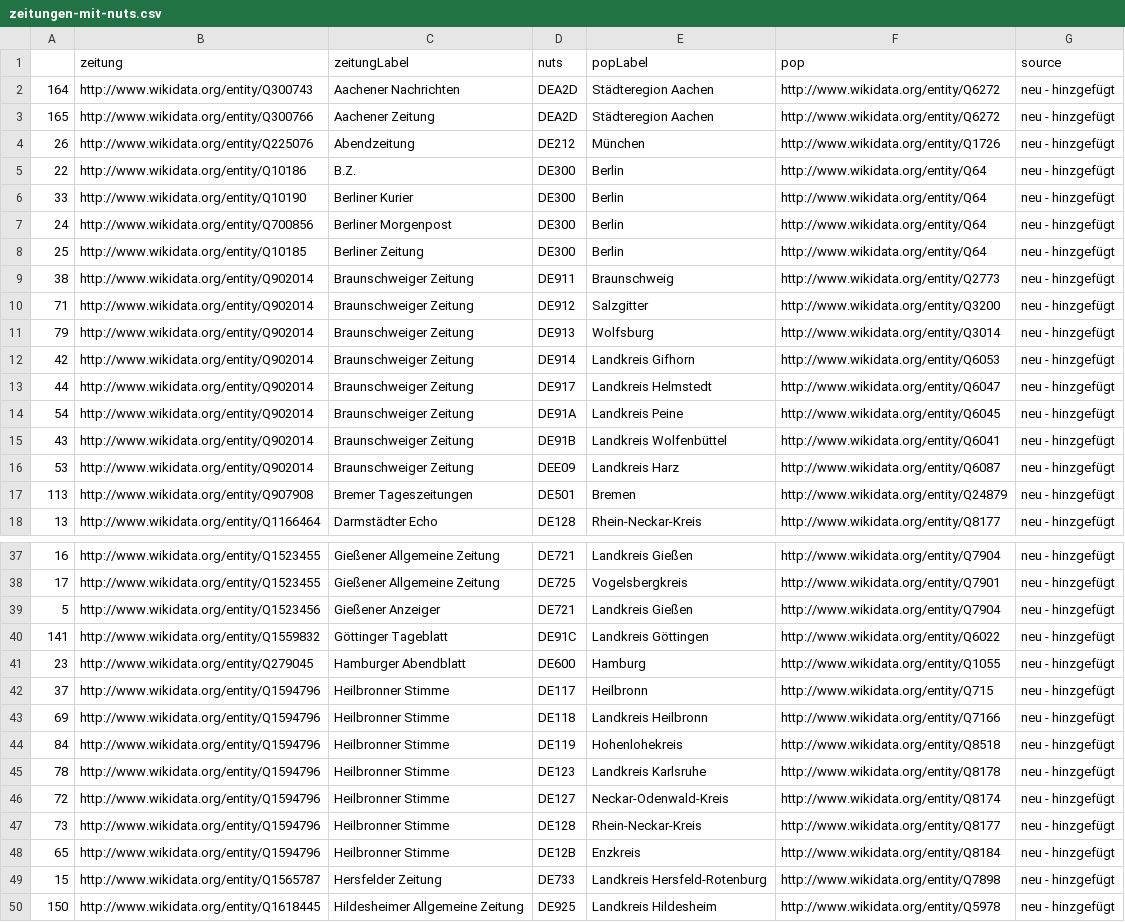
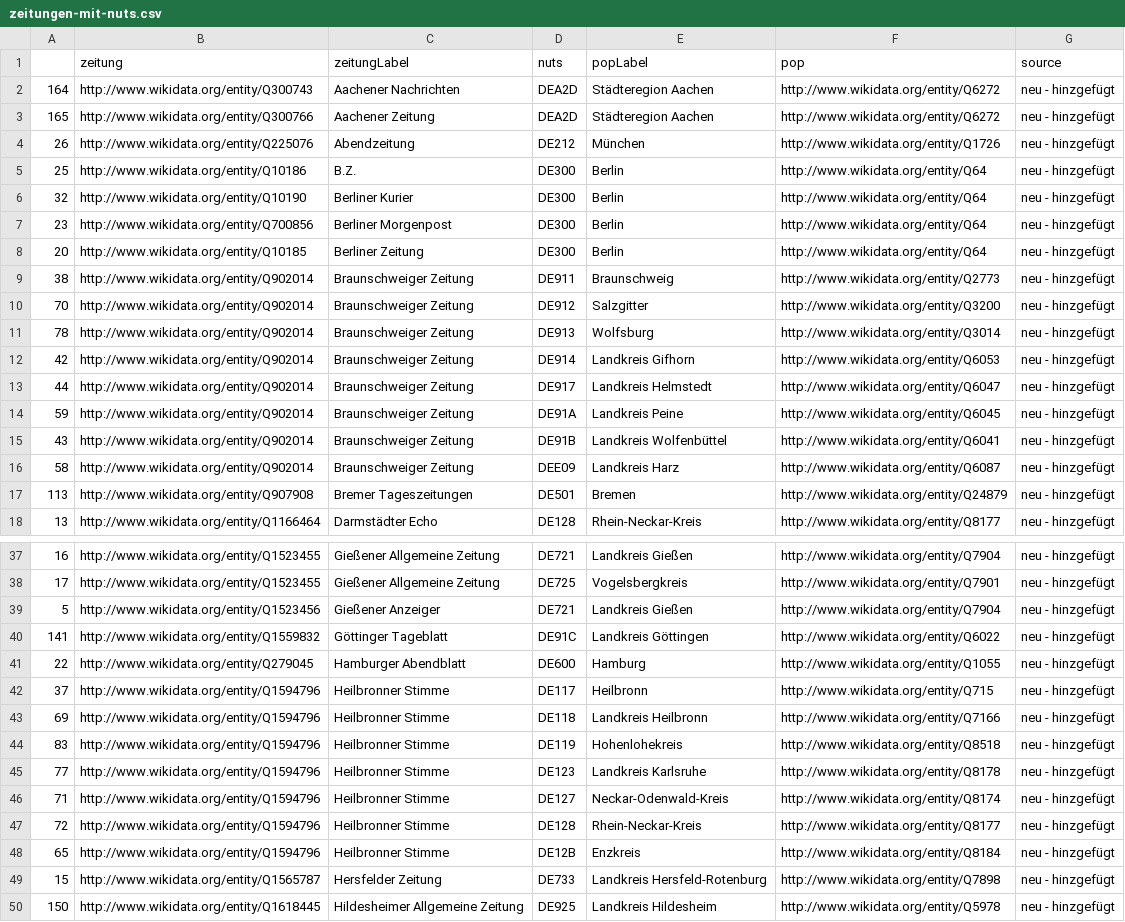
Before and after one commit to datengraben/wikidata-newspaper-map, a CSV file: zeitungen-mit-nuts.csv, drawn as a sheet; only a part is shown, gaps mark what is left out; the diff covers the shown part only.

```diff
--- a/zeitungen-mit-nuts.csv
+++ b/zeitungen-mit-nuts.csv
@@ -4,14 +4,14 @@
 26,http://www.wikidata.org/entity/Q225076,Abendzeitung,DE212,München,http://www.wikidata.org/entity/Q1726,neu - hinzgefügt
-22,http://www.wikidata.org/entity/Q10186,B.Z.,DE300,Berlin,http://www.wikidata.org/entity/Q64,neu - hinzgefügt
-33,http://www.wikidata.org/entity/Q10190,Berliner Kurier,DE300,Berlin,http://www.wikidata.org/entity/Q64,neu - hinzgefügt
-24,http://www.wikidata.org/entity/Q700856,Berliner Morgenpost,DE300,Berlin,http://www.wikidata.org/entity/Q64,neu - hinzgefügt
-25,http://www.wikidata.org/entity/Q10185,Berliner Zeitung,DE300,Berlin,http://www.wikidata.org/entity/Q64,neu - hinzgefügt
+25,http://www.wikidata.org/entity/Q10186,B.Z.,DE300,Berlin,http://www.wikidata.org/entity/Q64,neu - hinzgefügt
+32,http://www.wikidata.org/entity/Q10190,Berliner Kurier,DE300,Berlin,http://www.wikidata.org/entity/Q64,neu - hinzgefügt
+23,http://www.wikidata.org/entity/Q700856,Berliner Morgenpost,DE300,Berlin,http://www.wikidata.org/entity/Q64,neu - hinzgefügt
+20,http://www.wikidata.org/entity/Q10185,Berliner Zeitung,DE300,Berlin,http://www.wikidata.org/entity/Q64,neu - hinzgefügt
 38,http://www.wikidata.org/entity/Q902014,Braunschweiger Zeitung,DE911,Braunschweig,http://www.wikidata.org/entity/Q2773,neu - hinzgefügt
-71,http://www.wikidata.org/entity/Q902014,Braunschweiger Zeitung,DE912,Salzgitter,http://www.wikidata.org/entity/Q3200,neu - hinzgefügt
-79,http://www.wikidata.org/entity/Q902014,Braunschweiger Zeitung,DE913,Wolfsburg,http://www.wikidata.org/entity/Q3014,neu - hinzgefügt
+70,http://www.wikidata.org/entity/Q902014,Braunschweiger Zeitung,DE912,Salzgitter,http://www.wikidata.org/entity/Q3200,neu - hinzgefügt
+78,http://www.wikidata.org/entity/Q902014,Braunschweiger Zeitung,DE913,Wolfsburg,http://www.wikidata.org/entity/Q3014,neu - hinzgefügt
 42,http://www.wikidata.org/entity/Q902014,Braunschweiger Zeitung,DE914,Landkreis Gifhorn,http://www.wikidata.org/entity/Q6053,neu - hinzgefügt
 44,http://www.wikidata.org/entity/Q902014,Braunschweiger Zeitung,DE917,Landkreis Helmstedt,http://www.wikidata.org/entity/Q6047,neu - hinzgefügt
-54,http://www.wikidata.org/entity/Q902014,Braunschweiger Zeitung,DE91A,Landkreis Peine,http://www.wikidata.org/entity/Q6045,neu - hinzgefügt
+59,http://www.wikidata.org/entity/Q902014,Braunschweiger Zeitung,DE91A,Landkreis Peine,http://www.wikidata.org/entity/Q6045,neu - hinzgefügt
 43,http://www.wikidata.org/entity/Q902014,Braunschweiger Zeitung,DE91B,Landkreis Wolfenbüttel,http://www.wikidata.org/entity/Q6041,neu - hinzgefügt
-53,http://www.wikidata.org/entity/Q902014,Braunschweiger Zeitung,DEE09,Landkreis Harz,http://www.wikidata.org/entity/Q6087,neu - hinzgefügt
+58,http://www.wikidata.org/entity/Q902014,Braunschweiger Zeitung,DEE09,Landkreis Harz,http://www.wikidata.org/entity/Q6087,neu - hinzgefügt
 113,http://www.wikidata.org/entity/Q907908,Bremer Tageszeitungen,DE501,Bremen,http://www.wikidata.org/entity/Q24879,neu - hinzgefügt
@@ -40,9 +40,9 @@
 141,http://www.wikidata.org/entity/Q1559832,Göttinger Tageblatt,DE91C,Landkreis Göttingen,http://www.wikidata.org/entity/Q6022,neu - hinzgefügt
-23,http://www.wikidata.org/entity/Q279045,Hamburger Abendblatt,DE600,Hamburg,http://www.wikidata.org/entity/Q1055,neu - hinzgefügt
+22,http://www.wikidata.org/entity/Q279045,Hamburger Abendblatt,DE600,Hamburg,http://www.wikidata.org/entity/Q1055,neu - hinzgefügt
 37,http://www.wikidata.org/entity/Q1594796,Heilbronner Stimme,DE117,Heilbronn,http://www.wikidata.org/entity/Q715,neu - hinzgefügt
 69,http://www.wikidata.org/entity/Q1594796,Heilbronner Stimme,DE118,Landkreis Heilbronn,http://www.wikidata.org/entity/Q7166,neu - hinzgefügt
-84,http://www.wikidata.org/entity/Q1594796,Heilbronner Stimme,DE119,Hohenlohekreis,http://www.wikidata.org/entity/Q8518,neu - hinzgefügt
-78,http://www.wikidata.org/entity/Q1594796,Heilbronner Stimme,DE123,Landkreis Karlsruhe,http://www.wikidata.org/entity/Q8178,neu - hinzgefügt
-72,http://www.wikidata.org/entity/Q1594796,Heilbronner Stimme,DE127,Neckar-Odenwald-Kreis,http://www.wikidata.org/entity/Q8174,neu - hinzgefügt
-73,http://www.wikidata.org/entity/Q1594796,Heilbronner Stimme,DE128,Rhein-Neckar-Kreis,http://www.wikidata.org/entity/Q8177,neu - hinzgefügt
+83,http://www.wikidata.org/entity/Q1594796,Heilbronner Stimme,DE119,Hohenlohekreis,http://www.wikidata.org/entity/Q8518,neu - hinzgefügt
+77,http://www.wikidata.org/entity/Q1594796,Heilbronner Stimme,DE123,Landkreis Karlsruhe,http://www.wikidata.org/entity/Q8178,neu - hinzgefügt
+71,http://www.wikidata.org/entity/Q1594796,Heilbronner Stimme,DE127,Neckar-Odenwald-Kreis,http://www.wikidata.org/entity/Q8174,neu - hinzgefügt
+72,http://www.wikidata.org/entity/Q1594796,Heilbronner Stimme,DE128,Rhein-Neckar-Kreis,http://www.wikidata.org/entity/Q8177,neu - hinzgefügt
 65,http://www.wikidata.org/entity/Q1594796,Heilbronner Stimme,DE12B,Enzkreis,http://www.wikidata.org/entity/Q8184,neu - hinzgefügt
```
Also changed, not shown: 29 edited cells elsewhere in this file.
